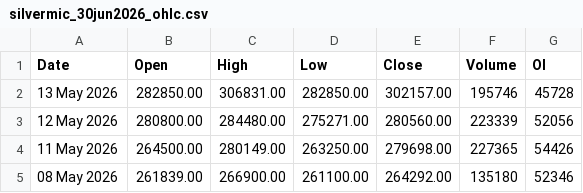
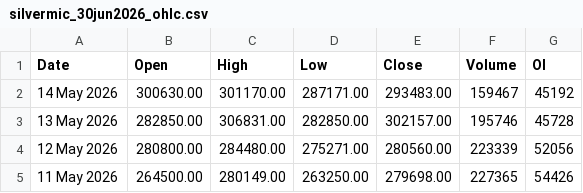
Before and after one commit to 27Krishnan/ZenithTrade-Algo, a CSV file: data/mcx_ohlc/silvermic_30jun2026_ohlc.csv, drawn as a sheet; only a part is shown; the shorter side is filled out with more unchanged rows.

```diff
--- a/data/mcx_ohlc/silvermic_30jun2026_ohlc.csv
+++ b/data/mcx_ohlc/silvermic_30jun2026_ohlc.csv
@@ -1,2 +1,3 @@
 Date,Open,High,Low,Close,Volume,OI
+14 May 2026,300630.00,301170.00,287171.00,293483.00,159467,45192
 13 May 2026,282850.00,306831.00,282850.00,302157.00,195746,45728
```
Also changed, not shown: data/mcx_ohlc/goldm_03jul2026_ohlc.csv, data/mcx_ohlc/goldm_05jun2026_ohlc.csv, 13 other files.
